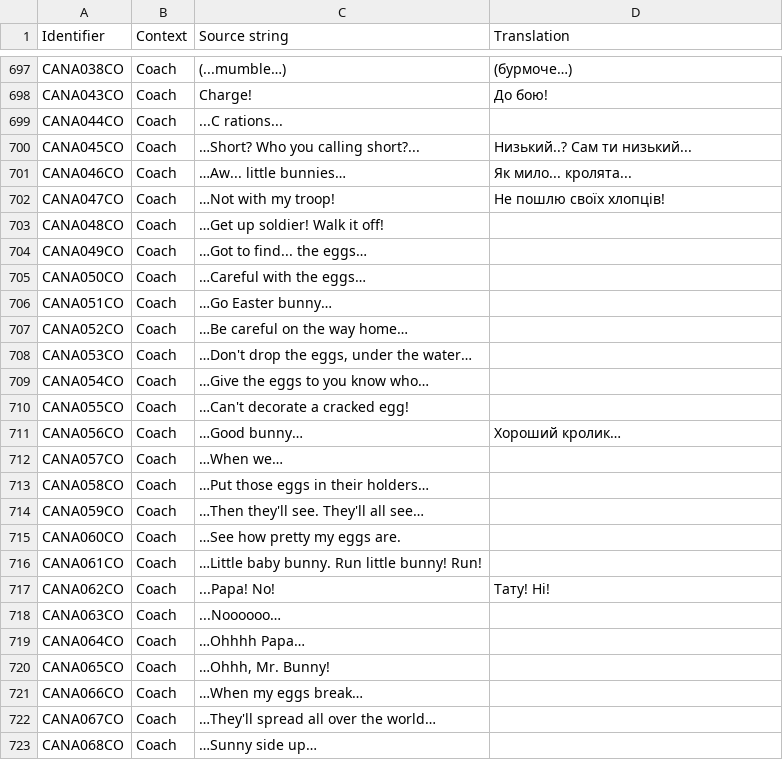
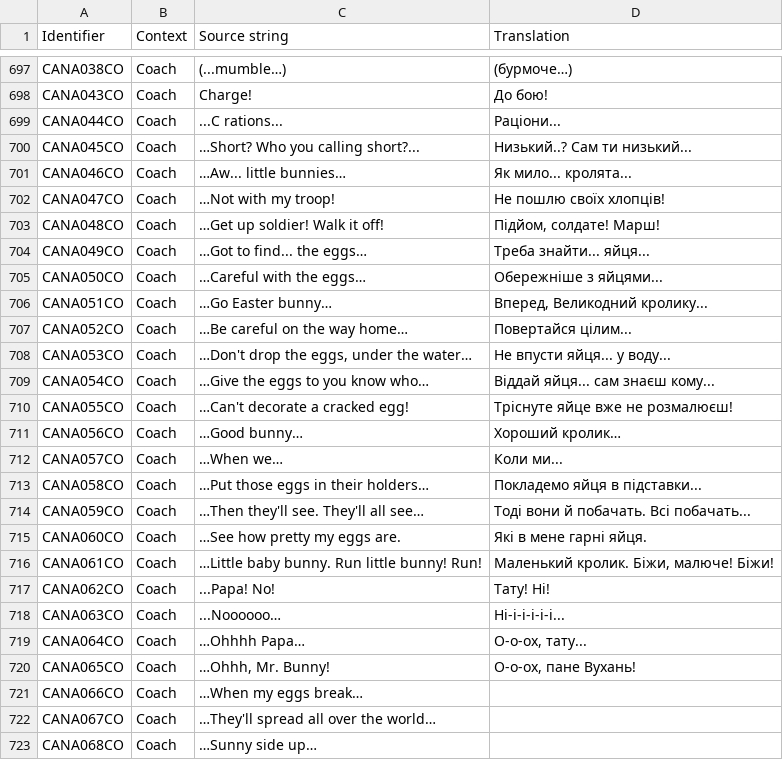
Before and after one commit to UHN5Y2hvbmF1dHMyVUE/UHN5Y2hvbmF1dHMyVUE-, a CSV file: Ukrainian/CA_StringTable.csv, drawn as a sheet; only a part is shown, gaps mark what is left out; the diff covers the shown part only.

Commit message:
New translations ca_stringtable.csv (Ukrainian)
[ci skip]

```diff
--- a/Ukrainian/CA_StringTable.csv
+++ b/Ukrainian/CA_StringTable.csv
@@ -698,3 +698,3 @@
 "CANA043CO","Coach","Charge!","До бою!"
-"CANA044CO","Coach","...C rations...",""
+"CANA044CO","Coach","...C rations...","Раціони..."
 "CANA045CO","Coach","…Short? Who you calling short?...","Низький..? Сам ти низький..."
@@ -702,20 +702,20 @@
 "CANA047CO","Coach","…Not with my troop!","Не пошлю своїх хлопців!"
-"CANA048CO","Coach","…Get up soldier! Walk it off!",""
-"CANA049CO","Coach","…Got to find... the eggs…",""
-"CANA050CO","Coach","…Careful with the eggs…",""
-"CANA051CO","Coach","…Go Easter bunny…",""
-"CANA052CO","Coach","…Be careful on the way home…",""
-"CANA053CO","Coach","…Don't drop the eggs, under the water…",""
-"CANA054CO","Coach","…Give the eggs to you know who…",""
-"CANA055CO","Coach","…Can't decorate a cracked egg!",""
+"CANA048CO","Coach","…Get up soldier! Walk it off!","Підйом, солдате! Марш!"
+"CANA049CO","Coach","…Got to find... the eggs…","Треба знайти... яйця..."
+"CANA050CO","Coach","…Careful with the eggs…","Обережніше з яйцями..."
+"CANA051CO","Coach","…Go Easter bunny…","Вперед, Великодний кролику..."
+"CANA052CO","Coach","…Be careful on the way home…","Повертайся цілим..."
+"CANA053CO","Coach","…Don't drop the eggs, under the water…","Не впусти яйця... у воду..."
+"CANA054CO","Coach","…Give the eggs to you know who…","Віддай яйця... сам знаєш кому..."
+"CANA055CO","Coach","…Can't decorate a cracked egg!","Тріснуте яйце вже не розмалюєш!"
 "CANA056CO","Coach","…Good bunny…","Хороший кролик…"
-"CANA057CO","Coach","…When we…",""
-"CANA058CO","Coach","…Put those eggs in their holders…",""
-"CANA059CO","Coach","…Then they'll see. They'll all see…",""
-"CANA060CO","Coach","…See how pretty my eggs are.",""
-"CANA061CO","Coach","…Little baby bunny. Run little bunny! Run!",""
+"CANA057CO","Coach","…When we…","Коли ми..."
+"CANA058CO","Coach","…Put those eggs in their holders…","Покладемо яйця в підставки..."
+"CANA059CO","Coach","…Then they'll see. They'll all see…","Тоді вони й побачать. Всі побачать..."
+"CANA060CO","Coach","…See how pretty my eggs are.","Які в мене гарні яйця."
+"CANA061CO","Coach","…Little baby bunny. Run little bunny! Run!","Маленький кролик. Біжи, малюче! Біжи!"
 "CANA062CO","Coach","...Papa! No!","Тату! Ні!"
-"CANA063CO","Coach","...Noooooo…",""
-"CANA064CO","Coach","…Ohhhh Papa…",""
-"CANA065CO","Coach","…Ohhh, Mr. Bunny!",""
+"CANA063CO","Coach","...Noooooo…","Ні-і-і-і-і-і..."
+"CANA064CO","Coach","…Ohhhh Papa…","О-о-ох, тату..."
+"CANA065CO","Coach","…Ohhh, Mr. Bunny!","О-о-ох, пане Вухань!"
 "CANA066CO","Coach","…When my eggs break…",""
```
Also changed, not shown: 20 edited cells elsewhere in this file.
